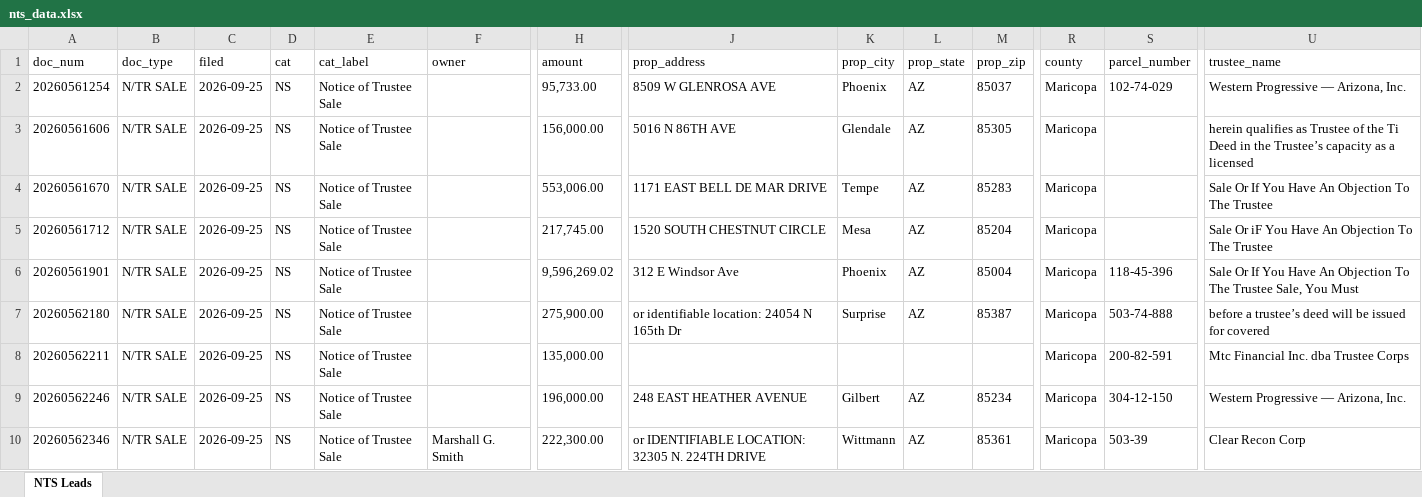
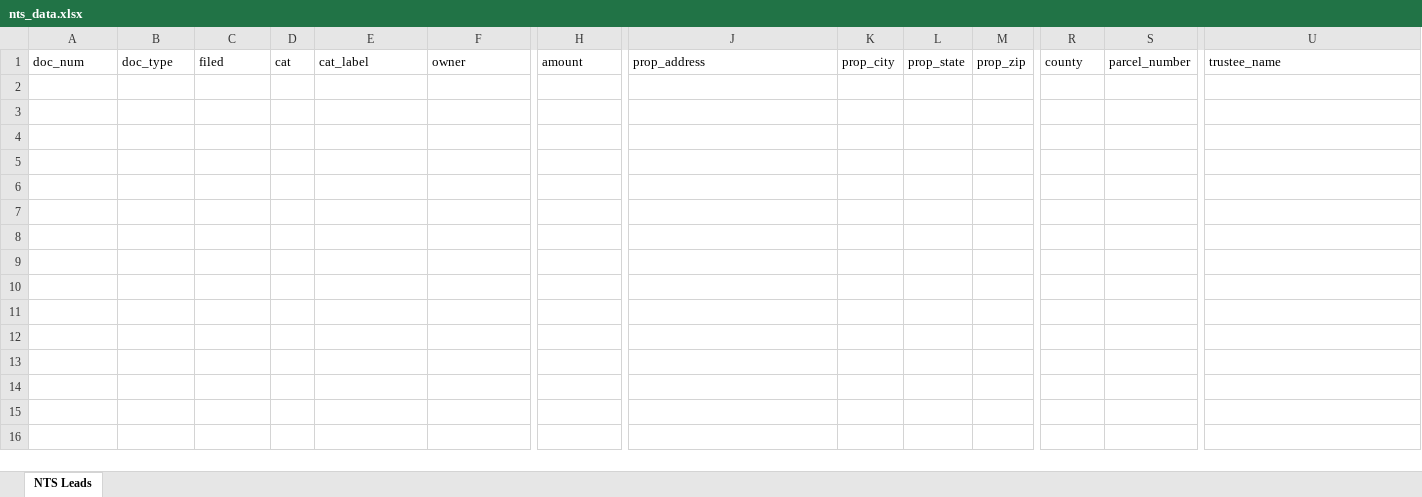
Before and after one commit to Darqsin/Chat-Scraper, an Excel workbook: nts_data.xlsx, sheet NTS Leads, drawn as a sheet; only a part is shown, gaps mark what is left out; values as stored, in another font and other column widths than the file's, no borders; rows hold the shown columns only; the diff covers the shown part only; the diff names each change by its address in the sheet, - before the commit and + after, or states it on an @@ line.

```diff
--- a/nts_data.xlsx (sheet NTS Leads)
+++ b/nts_data.xlsx (sheet NTS Leads)
-row 2: 20260561254 | N/TR SALE | 2026-09-25 | NS | Notice of Trustee Sale |  | 95,733.00 | 8509 W GLENROSA AVE | Phoenix | AZ | 85037 | Maricopa | 102-74-029 | Western Progressive — Arizona, Inc.
-row 3: 20260561606 | N/TR SALE | 2026-09-25 | NS | Notice of Trustee Sale |  | 156,000.00 | 5016 N 86TH AVE | Glendale | AZ | 85305 | Maricopa |  | herein qualifies as Trustee of the Ti Deed in the Trustee’s capacity as a licensed
-row 4: 20260561670 | N/TR SALE | 2026-09-25 | NS | Notice of Trustee Sale |  | 553,006.00 | 1171 EAST BELL DE MAR DRIVE | Tempe | AZ | 85283 | Maricopa |  | Sale Or If You Have An Objection To The Trustee
-row 5: 20260561712 | N/TR SALE | 2026-09-25 | NS | Notice of Trustee Sale |  | 217,745.00 | 1520 SOUTH CHESTNUT CIRCLE | Mesa | AZ | 85204 | Maricopa |  | Sale Or iF You Have An Objection To The Trustee
-row 6: 20260561901 | N/TR SALE | 2026-09-25 | NS | Notice of Trustee Sale |  | 9,596,269.02 | 312 E Windsor Ave | Phoenix | AZ | 85004 | Maricopa | 118-45-396 | Sale Or If You Have An Objection To The Trustee Sale, You Must
-row 7: 20260562180 | N/TR SALE | 2026-09-25 | NS | Notice of Trustee Sale |  | 275,900.00 | or identifiable location: 24054 N 165th Dr | Surprise | AZ | 85387 | Maricopa | 503-74-888 | before a trustee’s deed will be issued for covered
-row 8: 20260562211 | N/TR SALE | 2026-09-25 | NS | Notice of Trustee Sale |  | 135,000.00 |  |  |  |  | Maricopa | 200-82-591 | Mtc Financial Inc. dba Trustee Corps
-row 9: 20260562246 | N/TR SALE | 2026-09-25 | NS | Notice of Trustee Sale |  | 196,000.00 | 248 EAST HEATHER AVENUE | Gilbert | AZ | 85234 | Maricopa | 304-12-150 | Western Progressive — Arizona, Inc.
-row 10: 20260562346 | N/TR SALE | 2026-09-25 | NS | Notice of Trustee Sale | Marshall G. Smith | 222,300.00 | or IDENTIFIABLE LOCATION: 32305 N. 224TH DRIVE | Wittmann | AZ | 85361 | Maricopa | 503-39 | Clear Recon Corp
```
Also changed, not shown: 22 removed rows elsewhere in this sheet, 5 other files.
